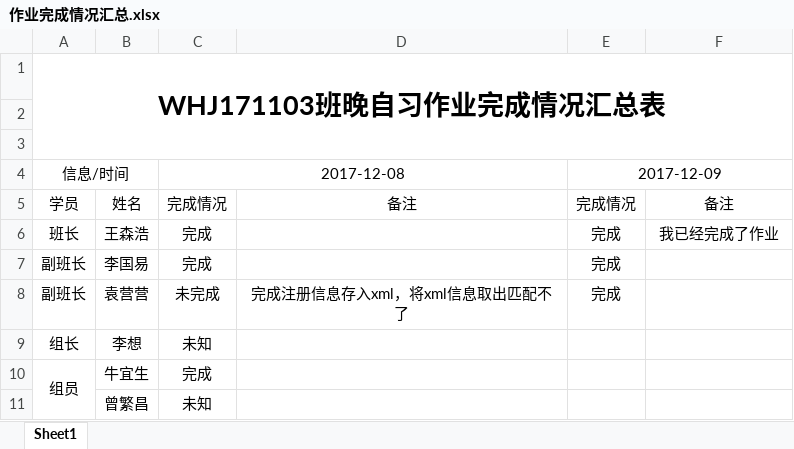
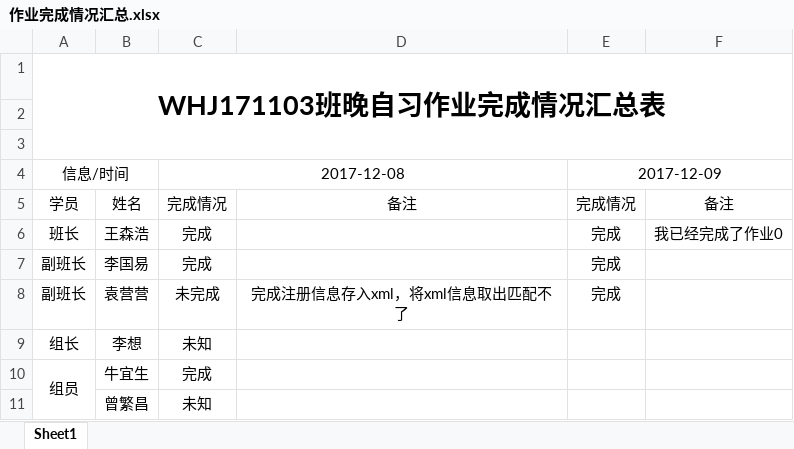
Before and after one commit to Larry21gram/BJT, an Excel workbook: 作业完成情况汇总.xlsx, sheet Sheet1, drawn as a sheet; only a part is shown; values as stored, in another font and other column widths than the file's, no borders; the diff names each change by its address in the sheet, - before the commit and + after, or states it on an @@ line.

Commit message:
第一次

```diff
--- a/作业完成情况汇总.xlsx (sheet Sheet1)
+++ b/作业完成情况汇总.xlsx (sheet Sheet1)
-F6: 我已经完成了作业
+F6: 我已经完成了作业0
```
